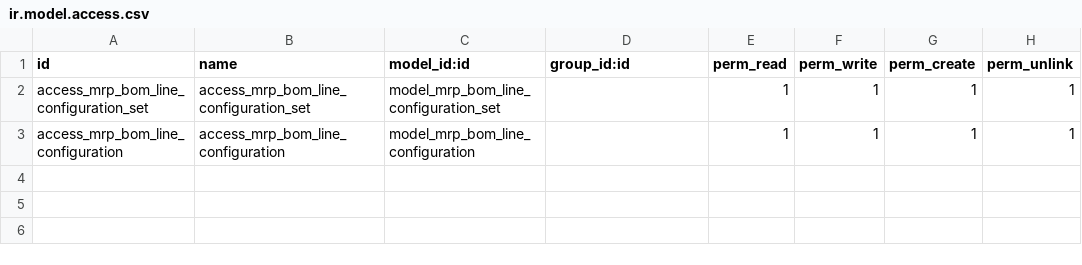
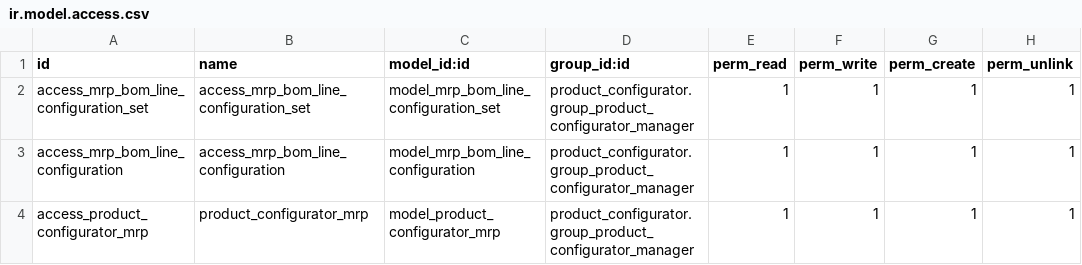
Before and after one commit to Slimbook-Team/slimbook, a CSV file: product_configurator_mrp/security/ir.model.access.csv, drawn as a sheet.

```diff
--- a/product_configurator_mrp/security/ir.model.access.csv
+++ b/product_configurator_mrp/security/ir.model.access.csv
@@ -1,3 +1,4 @@
 id,name,model_id:id,group_id:id,perm_read,perm_write,perm_create,perm_unlink
-access_mrp_bom_line_configuration_set,access_mrp_bom_line_configuration_set,model_mrp_bom_line_configuration_set,,1,1,1,1
-access_mrp_bom_line_configuration,access_mrp_bom_line_configuration,model_mrp_bom_line_configuration,,1,1,1,1
+access_mrp_bom_line_configuration_set,access_mrp_bom_line_configuration_set,model_mrp_bom_line_configuration_set,product_configurator.group_product_configurator_manager,1,1,1,1
+access_mrp_bom_line_configuration,access_mrp_bom_line_configuration,model_mrp_bom_line_configuration,product_configurator.group_product_configurator_manager,1,1,1,1
+access_product_configurator_mrp,product_configurator_mrp,model_product_configurator_mrp,product_configurator.group_product_configurator_manager,1,1,1,1
```
Also changed, not shown: 16 other files.
